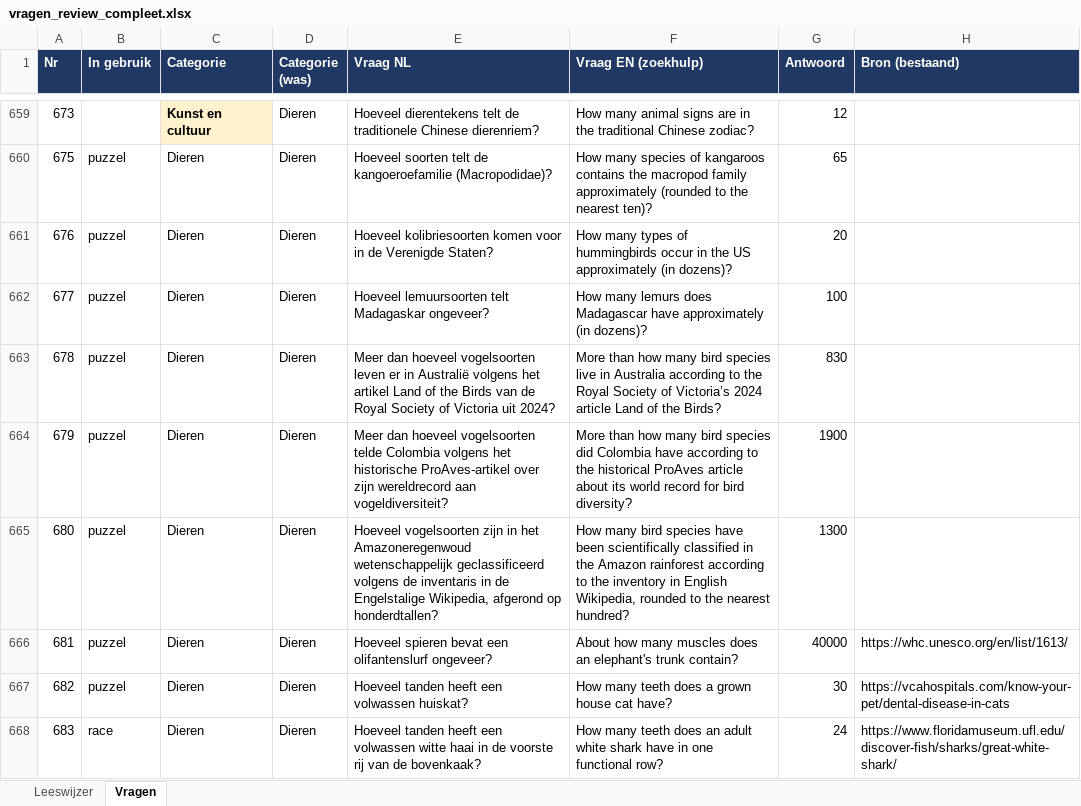
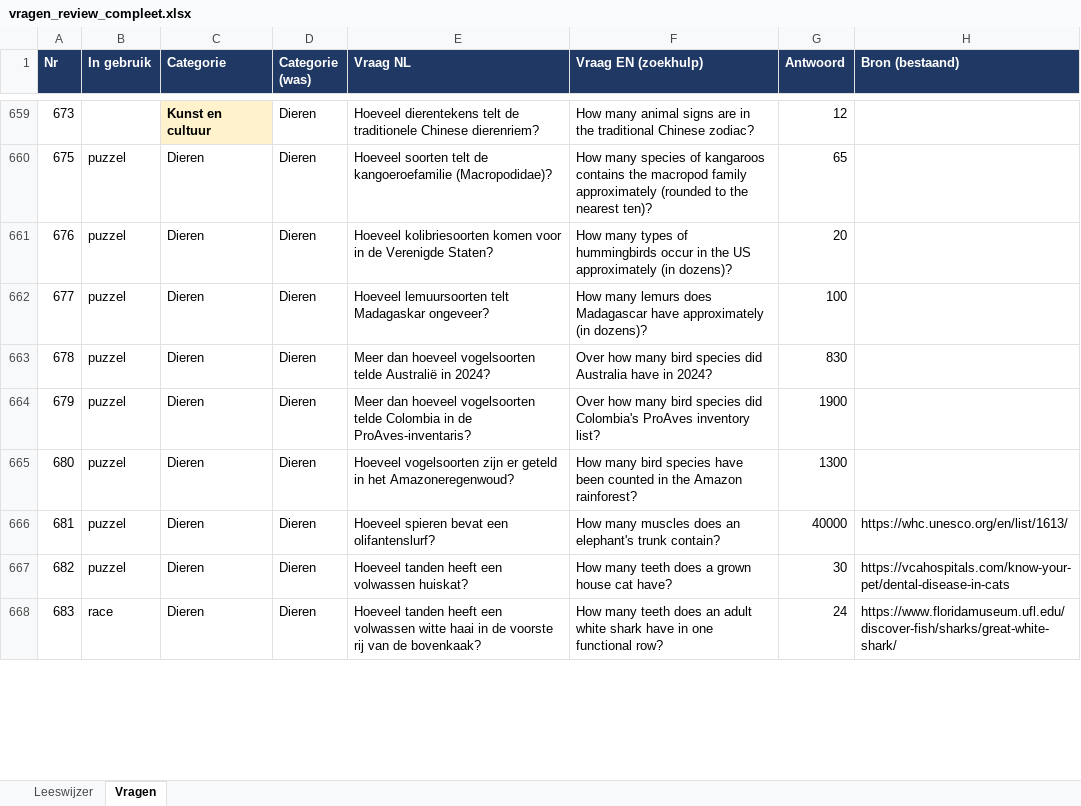
Before and after one commit to b-force-dev/Netto, an Excel workbook: vragen/vragen_review_compleet.xlsx, sheet Vragen, drawn as a sheet; only a part is shown, gaps mark what is left out; values as stored, in another font and other column widths than the file's, no borders; the diff covers the shown part only; the diff names each change by its address in the sheet, - before the commit and + after, or states it on an @@ line.

```diff
--- a/vragen/vragen_review_compleet.xlsx (sheet Vragen)
+++ b/vragen/vragen_review_compleet.xlsx (sheet Vragen)
-E663 (Vraag NL): …hoeveel vogelsoorten leven er in Australië volgens het artikel Land of the Birds van de Royal Society of Victoria uit 2024?
+E663 (Vraag NL): …hoeveel vogelsoorten telde Australië in 2024?
-F663 (Vraag EN (zoekhulp)): More than how many bird species live in Australia according to the Royal Society of Victoria’s 2024 article Land of the Birds?
+F663 (Vraag EN (zoekhulp)): Over how many bird species did Australia have in 2024?
-E664 (Vraag NL): …telde Colombia volgens het historische ProAves-artikel over zijn wereldrecord aan vogeldiversiteit?
+E664 (Vraag NL): …telde Colombia in de ProAves-inventaris?
-F664 (Vraag EN (zoekhulp)): More than how many bird species did Colombia have according to the historical ProAves article about its world record for bird diversity?
+F664 (Vraag EN (zoekhulp)): Over how many bird species did Colombia's ProAves inventory list?
-E665 (Vraag NL): …vogelsoorten zijn in het Amazoneregenwoud wetenschappelijk geclassificeerd volgens de inventaris in de Engelstalige Wikipedia, afgerond op honderdtallen?
+E665 (Vraag NL): …vogelsoorten zijn er geteld in het Amazoneregenwoud?
-F665 (Vraag EN (zoekhulp)): …have been scientifically classified in the Amazon rainforest according to the inventory in English Wikipedia, rounded to the nearest hundred?
+F665 (Vraag EN (zoekhulp)): …have been counted in the Amazon rainforest?
-E666 (Vraag NL): …bevat een olifantenslurf ongeveer?
+E666 (Vraag NL): …bevat een olifantenslurf?
-F666 (Vraag EN (zoekhulp)): About how many muscles…
+F666 (Vraag EN (zoekhulp)): How many muscles…
```
Also changed, not shown: 368 edited cells elsewhere in this sheet, vragen/1000+ vragen netjes gecategoriseerd.xlsx, 12 other files.
